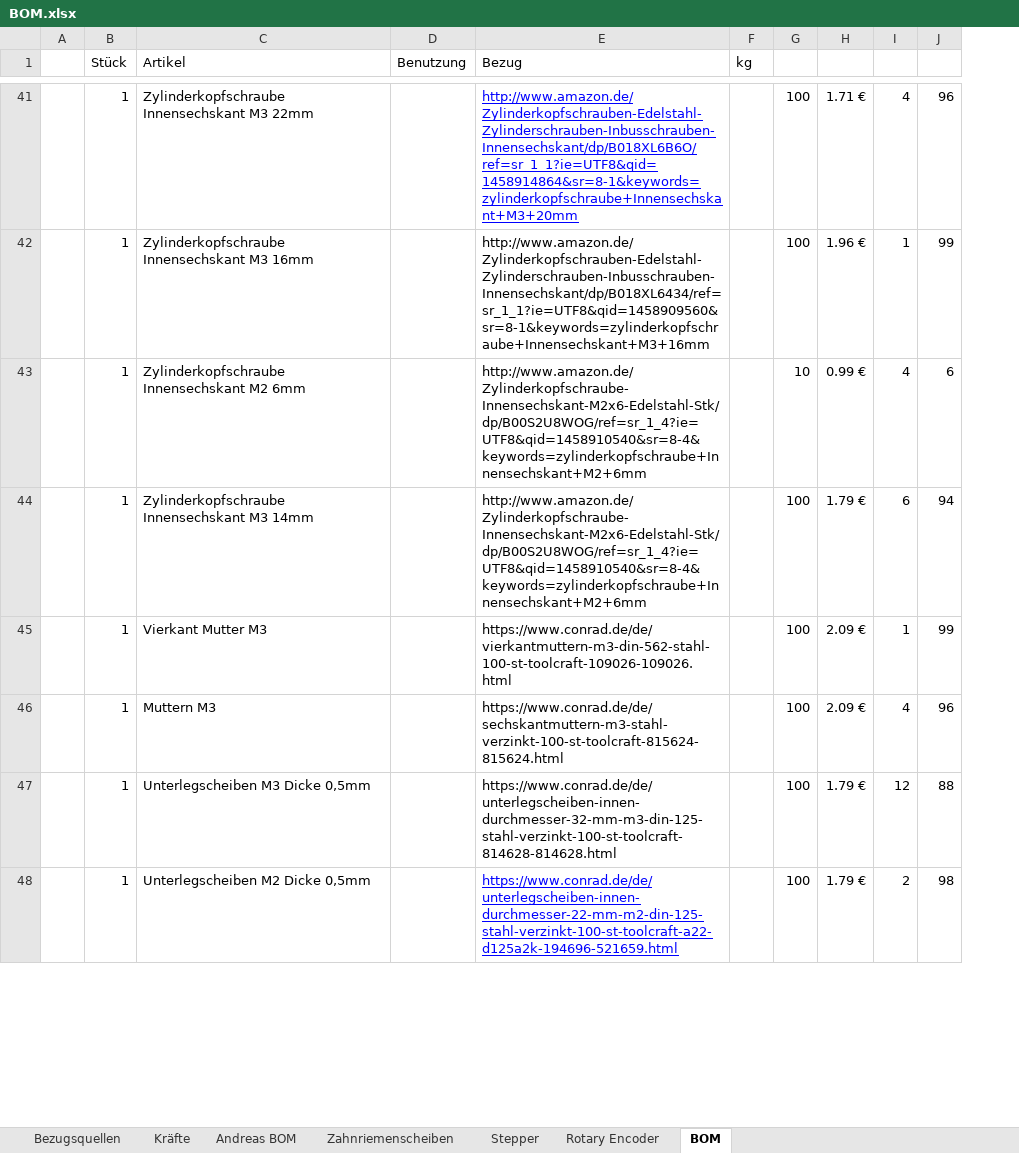
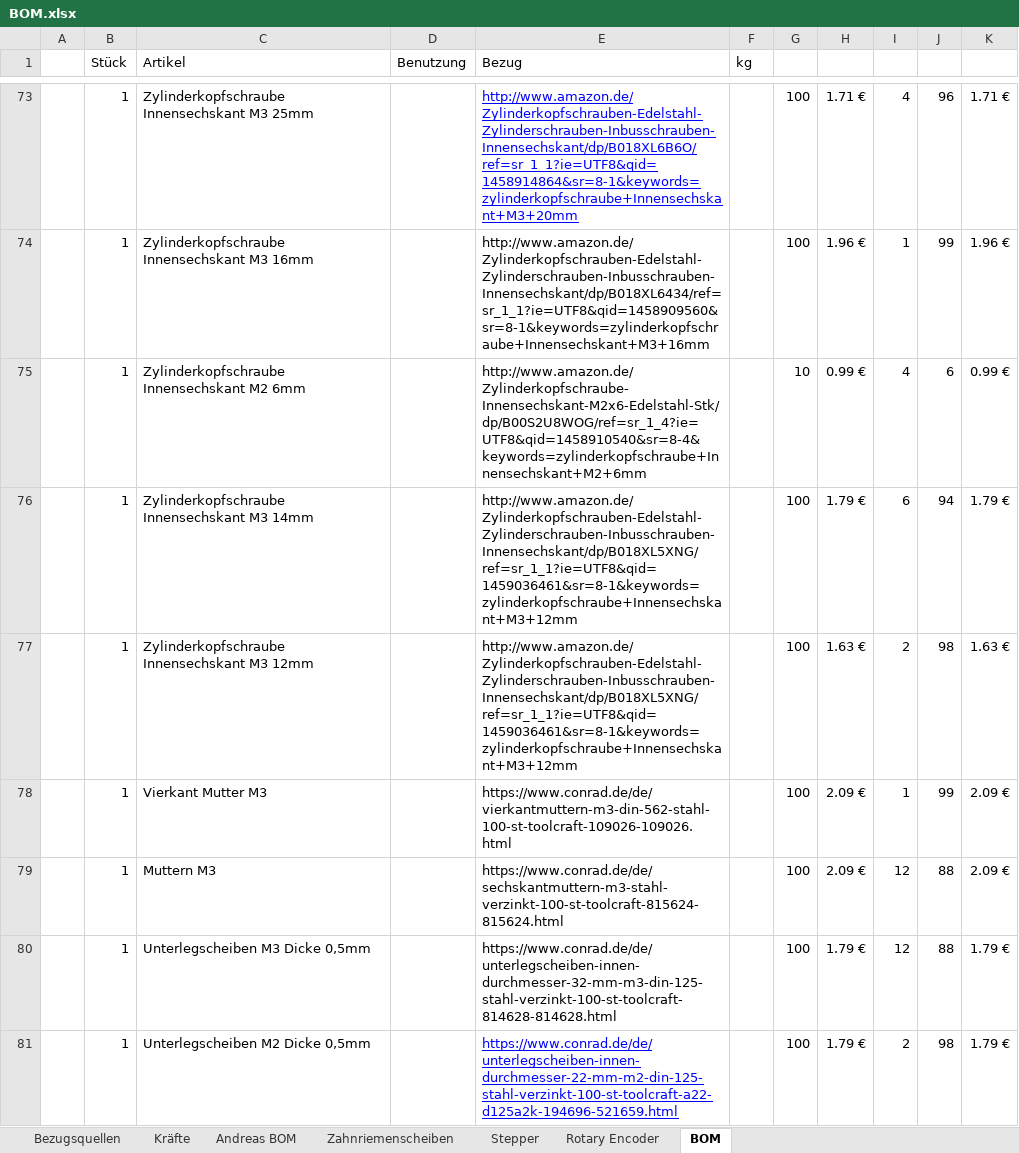
Before and after one commit to goergch/Walter, an Excel workbook: BOM.xlsx, sheet BOM, drawn as a sheet; only a part is shown, gaps mark what is left out; values as stored, in another font and other column widths than the file's, no borders; addresses are those after the commit; the diff covers the shown part only; the diff names each change by its address in the sheet, - before the commit and + after, or states it on an @@ line.

```diff
--- a/BOM.xlsx (sheet BOM)
+++ b/BOM.xlsx (sheet BOM)
+column K, rows 73-76: 1.71 € | 1.96 € | 0.99 € | 1.79 €; rows 78-81: 2.09 € | 2.09 € | 1.79 € | 1.79 €
-C73 (Artikel): Zylinderkopfschraube Innensechskant M3 22mm
+C73 (Artikel): Zylinderkopfschraube Innensechskant M3 25mm
-E76 (Bezug): http://www.amazon.de/Zylinderkopfschraube-Innensechskant-M2x6-Edelstahl-Stk/dp/B00S2U8WOG/ref=sr_1_4?ie=UTF8&qid=1458910540&sr=8-4&keywords=zylinderkopfschraube+Innensechskant+M2+6mm
+E76 (Bezug): http://www.amazon.de/Zylinderkopfschrauben-Edelstahl-Zylinderschrauben-Inbusschrauben-Innensechskant/dp/B018XL5XNG/ref=sr_1_1?ie=UTF8&qid=1459036461&sr=8-1&keywords=zylinderkopfschraube+Innensechskant+M3+12mm
+row 77:  | 1 | Zylinderkopfschraube Innensechskant M3 12mm |  | http://www.amazon.de/Zylinderkopfschrauben-Edelstahl-Zylinderschrauben-Inbusschrauben-Innensechskant/dp/B018XL5XNG/ref=sr_1_1?ie=UTF8&qid=1459036461&sr=8-1&keywords=zylinderkopfschraube+Innensechskant+M3+12mm |  | 100 | 1.63 € | 2 | 98 | 1.63 €
-I79: 4
+I79: 12
-J79: 96
+J79: 88
```
Also changed, not shown: 43 added rows, 1 removed row and 13 edited cells elsewhere in this sheet, sheet Kräfte, formulas that keep their value, 10 other files.
